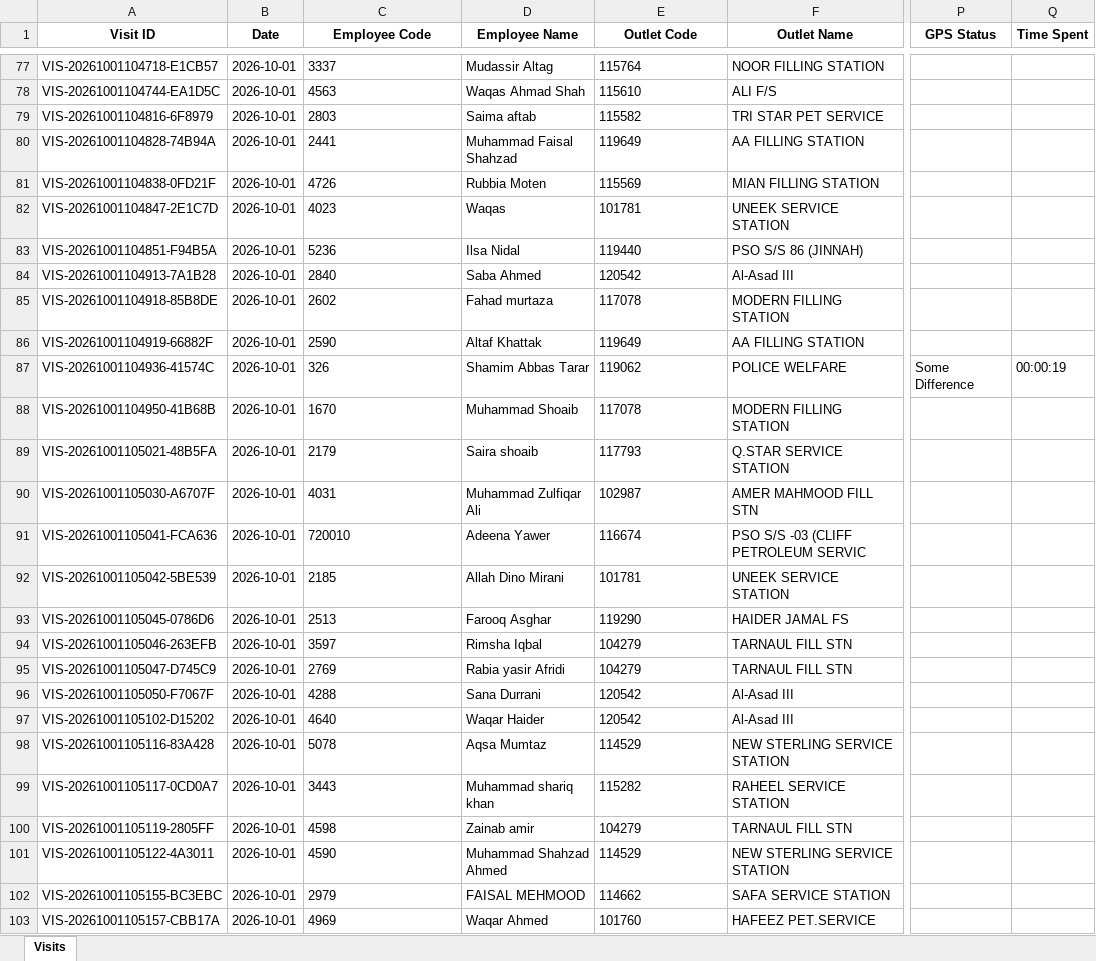
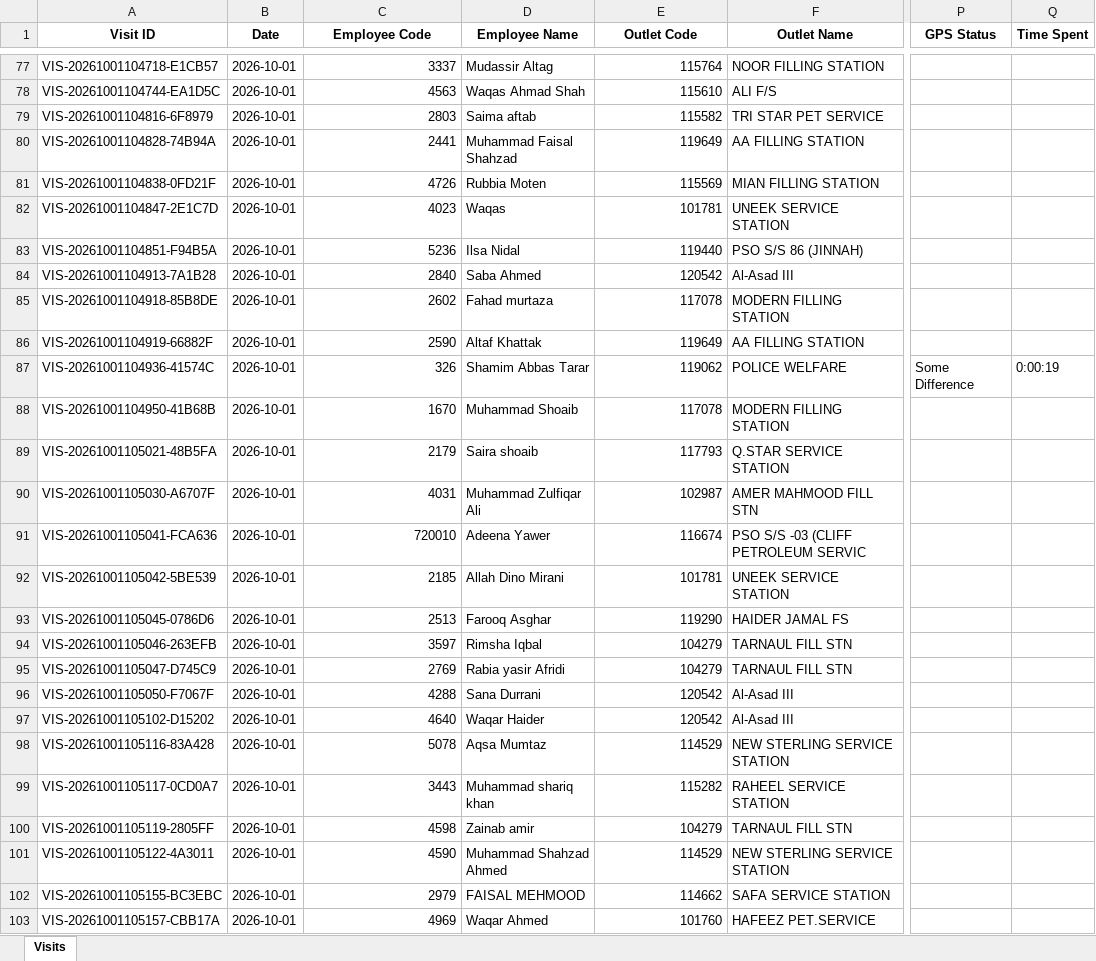
Before and after one commit to syedkashan-ops/petrol-station-visit-reports, an Excel workbook: data/visits/Visits_2026-10-01.xlsx, sheet Visits, drawn as a sheet; only a part is shown, gaps mark what is left out; values as stored, in another font and other column widths than the file's, no borders; the diff covers the shown part only; the diff names each change by its address in the sheet, - before the commit and + after, or states it on an @@ line.

```diff
--- a/data/visits/Visits_2026-10-01.xlsx (sheet Visits)
+++ b/data/visits/Visits_2026-10-01.xlsx (sheet Visits)
-C77:C103 alignment: left
+C77:C103 alignment: right
-E77:E103 alignment: left
+E77:E103 alignment: right
-Q87 (Time Spent): 00:00:19
+Q87 (Time Spent): 0:00:19
```
Also changed, not shown: 24 added rows, 15 edited cells and cell formats elsewhere in this sheet.
